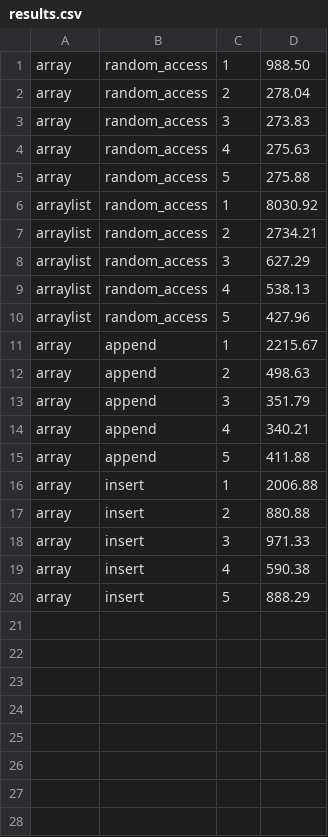
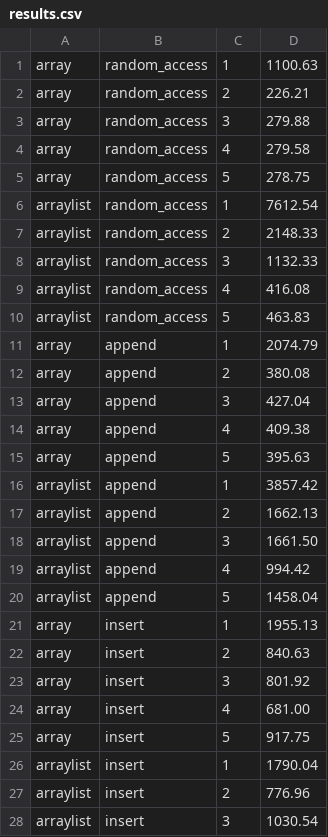
Before and after one commit to cnash05/cosc310, a CSV file: results.csv, drawn as a sheet; only a part is shown; the diff covers the shown part only.

```diff
--- a/results.csv
+++ b/results.csv
@@ -1,20 +1,28 @@
-array,random_access,1,988.50
-array,random_access,2,278.04
-array,random_access,3,273.83
-array,random_access,4,275.63
-array,random_access,5,275.88
-arraylist, random_access,1,8030.92
-arraylist, random_access,2,2734.21
-arraylist, random_access,3,627.29
-arraylist, random_access,4,538.13
-arraylist, random_access,5,427.96
-array,append,1,2215.67
-array,append,2,498.63
-array,append,3,351.79
-array,append,4,340.21
-array,append,5,411.88
-array,insert,1,2006.88
-array,insert,2,880.88
-array,insert,3,971.33
-array,insert,4,590.38
-array,insert,5,888.29
+array,random_access,1,1100.63
+array,random_access,2,226.21
+array,random_access,3,279.88
+array,random_access,4,279.58
+array,random_access,5,278.75
+arraylist, random_access,1,7612.54
+arraylist, random_access,2,2148.33
+arraylist, random_access,3,1132.33
+arraylist, random_access,4,416.08
+arraylist, random_access,5,463.83
+array,append,1,2074.79
+array,append,2,380.08
+array,append,3,427.04
+array,append,4,409.38
+array,append,5,395.63
+arraylist,append,1,3857.42
+arraylist,append,2,1662.13
+arraylist,append,3,1661.50
+arraylist,append,4,994.42
+arraylist,append,5,1458.04
+array,insert,1,1955.13
+array,insert,2,840.63
+array,insert,3,801.92
+array,insert,4,681.00
+array,insert,5,917.75
+arraylist,insert,1,1790.04
+arraylist,insert,2,776.96
+arraylist,insert,3,1030.54
```
Also changed, not shown: 12 added rows elsewhere in this file, 2 other files.
